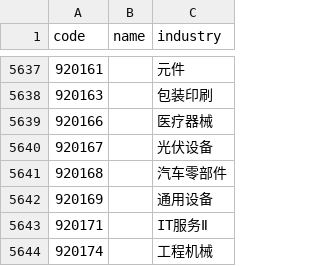
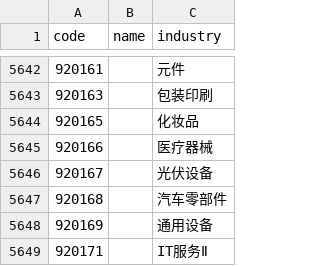
Before and after one commit to KyoYagamiori/stock-report-data, a CSV file: output/ma5/state/industry_map.csv, drawn as a sheet; only a part is shown, gaps mark what is left out; the shorter side is filled out with more unchanged rows; the diff covers the shown part only; the diff names each change by its address in the sheet, - before the commit and + after, or states it on an @@ line.

```diff
--- a/output/ma5/state/industry_map.csv
+++ b/output/ma5/state/industry_map.csv
+row 5644: 920165 |  | 化妆品
```
Also changed, not shown: 5 added rows elsewhere in this file, 3 other files.
